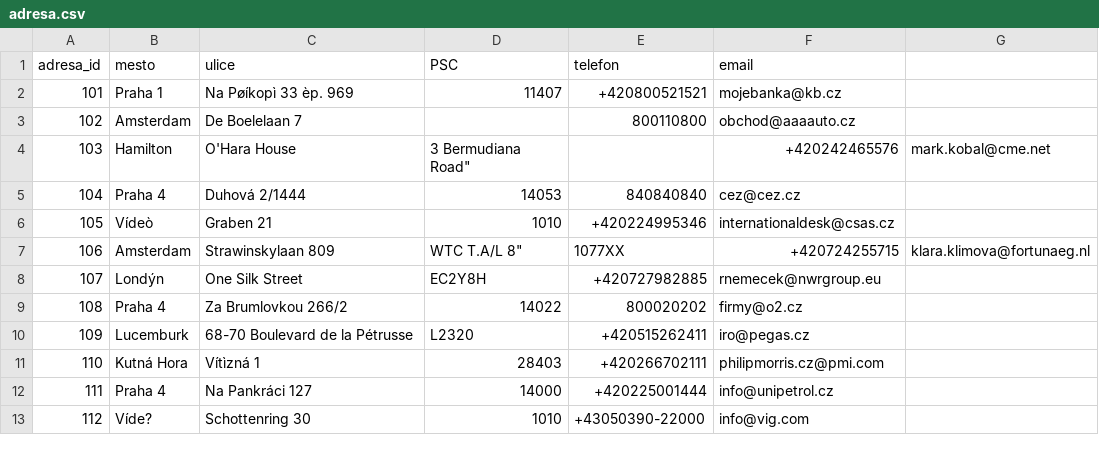
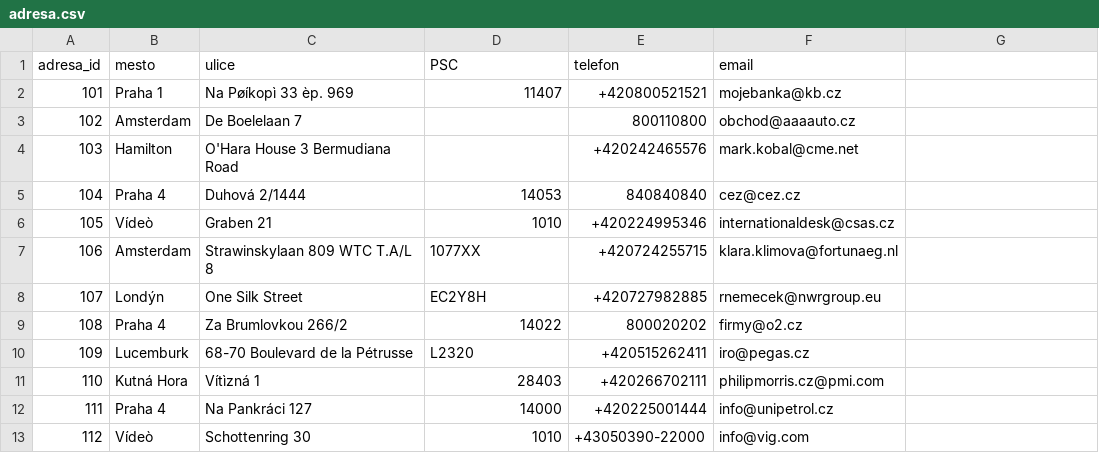
Before and after one commit to JayDee8/pa036, a CSV file: Resources/adresa.csv, drawn as a sheet.

Commit message:
Úpravy v adresa.csv

```diff
--- a/Resources/adresa.csv
+++ b/Resources/adresa.csv
@@ -3,6 +3,6 @@ adresa_id,mesto,ulice,PSC,telefon,email
 102,Amsterdam,De Boelelaan 7,,800110800,obchod@aaaauto.cz
-103,Hamilton,O'Hara House, 3 Bermudiana Road",,+420242465576,mark.kobal@cme.net
+103,Hamilton,O'Hara House 3 Bermudiana Road,,+420242465576,mark.kobal@cme.net
 104,Praha 4,Duhová 2/1444,14053,840840840,cez@cez.cz
 105,Vídeò,Graben 21,1010,+420224995346,internationaldesk@csas.cz
-106,Amsterdam,Strawinskylaan 809, WTC T.A/L 8",1077XX,+420724255715,klara.klimova@fortunaeg.nl
+106,Amsterdam,Strawinskylaan 809 WTC T.A/L 8,1077XX,+420724255715,klara.klimova@fortunaeg.nl
 107,Londýn,One Silk Street,EC2Y8H,+420727982885,rnemecek@nwrgroup.eu 
@@ -12,2 +12,2 @@ adresa_id,mesto,ulice,PSC,telefon,email
 111,Praha 4,Na Pankráci 127,14000,+420225001444,info@unipetrol.cz
-112,Víde?,Schottenring 30,1010,+43050390-22000,info@vig.com
+112,Vídeò,Schottenring 30,1010,+43050390-22000,info@vig.com
```
